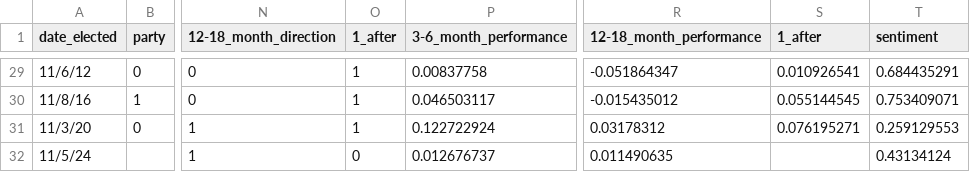
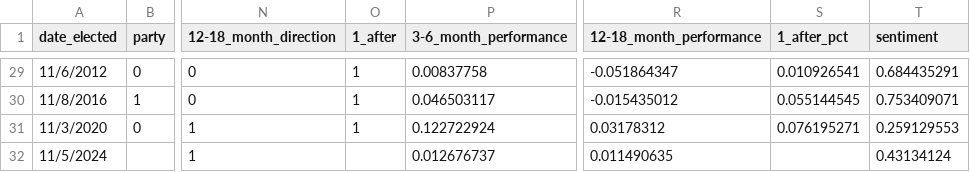
Before and after one commit to athaker/econ_136, a CSV file: 2024/output_data.csv, drawn as a sheet; only a part is shown, gaps mark what is left out; the diff covers the shown part only; the diff names each change by its address in the sheet, - before the commit and + after, or states it on an @@ line.

```diff
--- a/2024/output_data.csv
+++ b/2024/output_data.csv
-S1: 1_after
+S1: 1_after_pct
-A29 (date_elected): 11/6/12
+A29 (date_elected): 11/6/2012
-A30 (date_elected): 11/8/16
+A30 (date_elected): 11/8/2016
-A31 (date_elected): 11/3/20
+A31 (date_elected): 11/3/2020
-A32 (date_elected): 11/5/24
+A32 (date_elected): 11/5/2024
-O32 (1_after): 0
+O32 (1_after): (empty)
```
Also changed, not shown: 27 edited cells elsewhere in this file, 6 other files.
